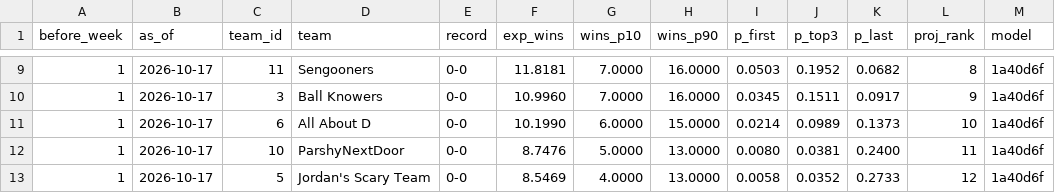
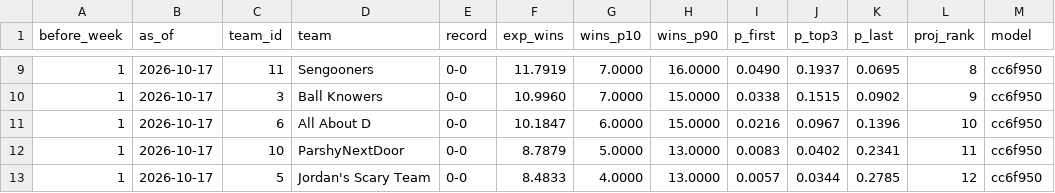
Before and after one commit to Will0Wot/Fantasy_Calculator, a CSV file: tracking/2026-27/standings.csv, drawn as a sheet; only a part is shown, gaps mark what is left out; the diff covers the shown part only.

```diff
--- a/tracking/2026-27/standings.csv
+++ b/tracking/2026-27/standings.csv
@@ -9,5 +9,5 @@ before_week,as_of,team_id,team,record,exp_wins,wins_p10,wins_p90,p_first,p_top3,
-1,2026-10-17,11,Sengooners,0-0,11.8181,7.0000,16.0000,0.0503,0.1952,0.0682,8,1a40d6f
-1,2026-10-17,3,Ball Knowers,0-0,10.9960,7.0000,16.0000,0.0345,0.1511,0.0917,9,1a40d6f
-1,2026-10-17,6,All About D,0-0,10.1990,6.0000,15.0000,0.0214,0.0989,0.1373,10,1a40d6f
-1,2026-10-17,10,ParshyNextDoor,0-0,8.7476,5.0000,13.0000,0.0080,0.0381,0.2400,11,1a40d6f
-1,2026-10-17,5,Jordan's Scary Team,0-0,8.5469,4.0000,13.0000,0.0058,0.0352,0.2733,12,1a40d6f
+1,2026-10-17,11,Sengooners,0-0,11.7919,7.0000,16.0000,0.0490,0.1937,0.0695,8,cc6f950
+1,2026-10-17,3,Ball Knowers,0-0,10.9960,7.0000,15.0000,0.0338,0.1515,0.0902,9,cc6f950
+1,2026-10-17,6,All About D,0-0,10.1847,6.0000,15.0000,0.0216,0.0967,0.1396,10,cc6f950
+1,2026-10-17,10,ParshyNextDoor,0-0,8.7879,5.0000,13.0000,0.0083,0.0402,0.2341,11,cc6f950
+1,2026-10-17,5,Jordan's Scary Team,0-0,8.4833,4.0000,13.0000,0.0057,0.0344,0.2785,12,cc6f950
```
Also changed, not shown: 1 added row, 1 removed row and 31 edited cells elsewhere in this file, tracking/2026-27/matchups.csv, tracking/2026-27/players.csv.
